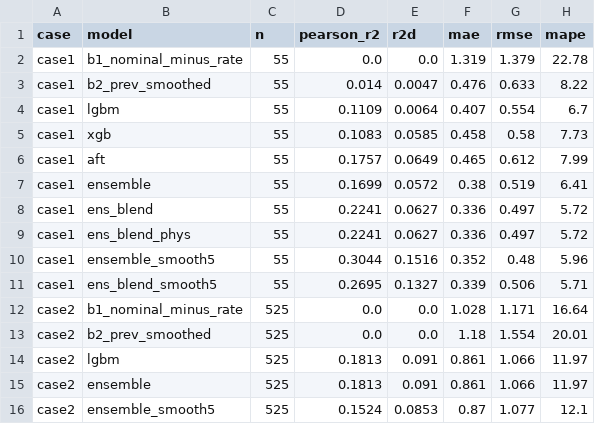
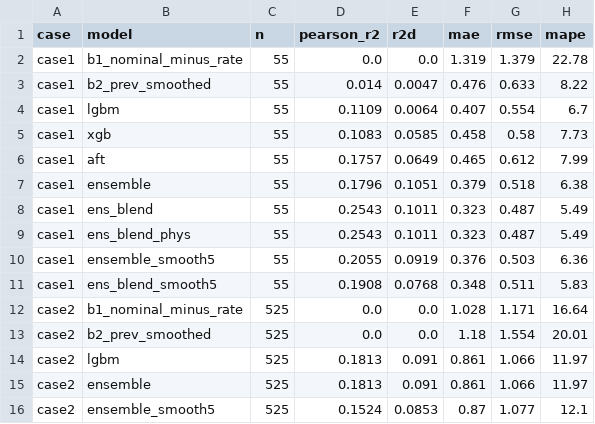
Before and after one commit to GoatWhistle/innoglobal, a CSV file: artifacts/validation_report.csv, drawn as a sheet.

```diff
--- a/artifacts/validation_report.csv
+++ b/artifacts/validation_report.csv
@@ -6,7 +6,7 @@ case1,xgb,55,0.1083,0.0585,0.458,0.58,7.73
 case1,aft,55,0.1757,0.0649,0.465,0.612,7.99
-case1,ensemble,55,0.1699,0.0572,0.38,0.519,6.41
-case1,ens_blend,55,0.2241,0.0627,0.336,0.497,5.72
-case1,ens_blend_phys,55,0.2241,0.0627,0.336,0.497,5.72
-case1,ensemble_smooth5,55,0.3044,0.1516,0.352,0.48,5.96
-case1,ens_blend_smooth5,55,0.2695,0.1327,0.339,0.506,5.71
+case1,ensemble,55,0.1796,0.1051,0.379,0.518,6.38
+case1,ens_blend,55,0.2543,0.1011,0.323,0.487,5.49
+case1,ens_blend_phys,55,0.2543,0.1011,0.323,0.487,5.49
+case1,ensemble_smooth5,55,0.2055,0.0919,0.376,0.503,6.36
+case1,ens_blend_smooth5,55,0.1908,0.0768,0.348,0.511,5.83
 case2,b1_nominal_minus_rate,525,0.0,0.0,1.028,1.171,16.64
```
Also changed, not shown: artifacts/degradation_curve.csv, artifacts/top_risk_segments.csv, 8 other files.
